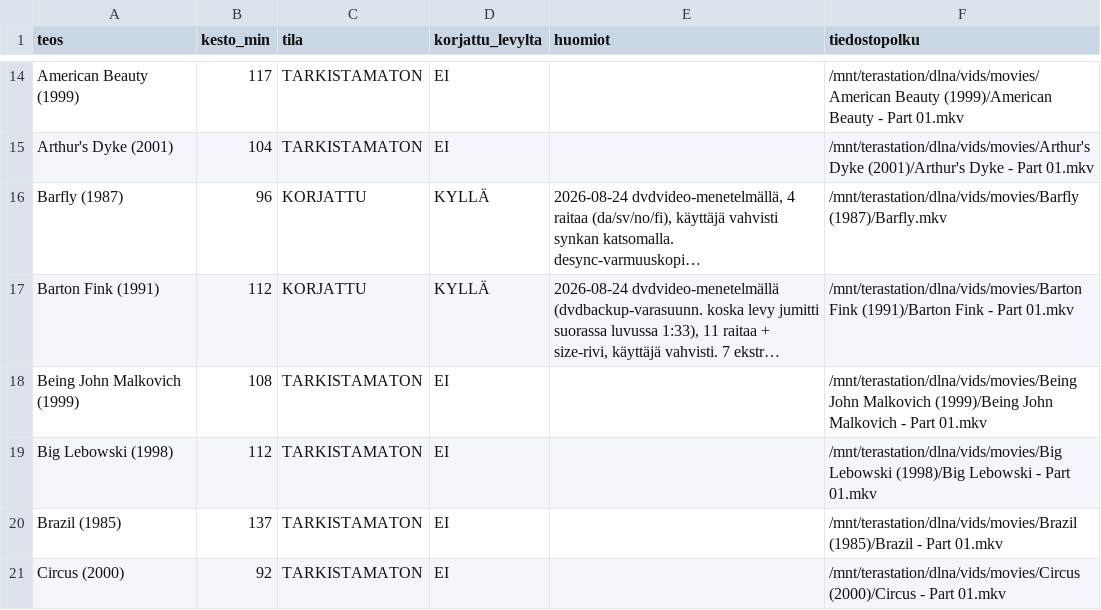
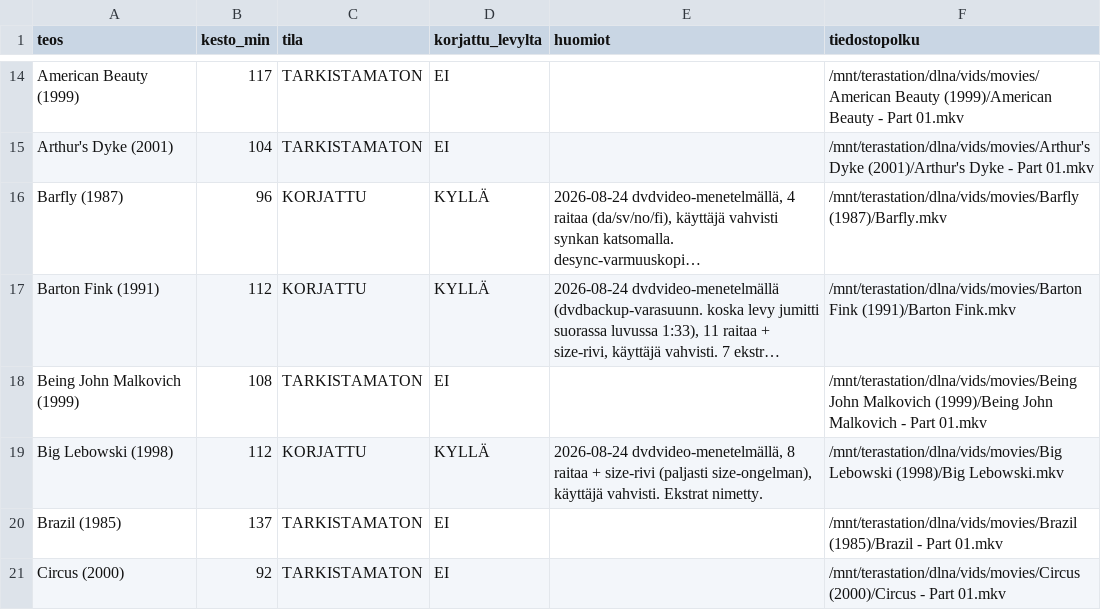
Before and after one commit to artistinero/dvd-rippaus, a CSV file: subtitle_tracker.csv, drawn as a sheet; only a part is shown, gaps mark what is left out; long unchanged cells end in …; the diff names each change by its address in the sheet, - before the commit and + after, or states it on an @@ line.

Commit message:
Tracker: Big Lebowski KORJATTU + Barton Fink polku päivitetty

```diff
--- a/subtitle_tracker.csv
+++ b/subtitle_tracker.csv
-F17 (tiedostopolku): …Fink (1991)/Barton Fink - Part 01.mkv
+F17 (tiedostopolku): …Fink (1991)/Barton Fink.mkv
-C19 (tila): TARKISTAMATON
+C19 (tila): KORJATTU
-D19 (korjattu_levylta): EI
+D19 (korjattu_levylta): KYLLÄ
-E19 (huomiot): (empty)
+E19 (huomiot): 2026-08-24 dvdvideo-menetelmällä, 8 raitaa + size-rivi (paljasti size-ongelman), käyttäjä vahvisti. Ekstrat nimetty.
-F19 (tiedostopolku): …Lebowski (1998)/Big Lebowski - Part 01.mkv
+F19 (tiedostopolku): …Lebowski (1998)/Big Lebowski.mkv
```
